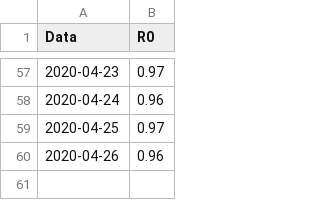
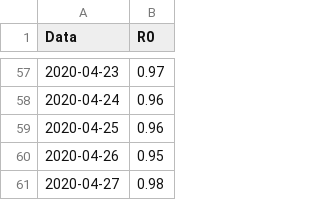
Before and after one commit to apalladi/datascienceprojects, a CSV file: covid19/output3/r0.csv, drawn as a sheet; only a part is shown, gaps mark what is left out; the diff covers the shown part only.

```diff
--- a/covid19/output3/r0.csv
+++ b/covid19/output3/r0.csv
@@ -58,3 +58,4 @@ Data,R0
 2020-04-24,0.96
-2020-04-25,0.97
-2020-04-26,0.96
+2020-04-25,0.96
+2020-04-26,0.95
+2020-04-27,0.98
```
Also changed, not shown: 42 edited cells elsewhere in this file, covid19/output3/nazionale_v2.csv, covid19/output3_regioni/nazionale_v2.csv, 33 other files.
